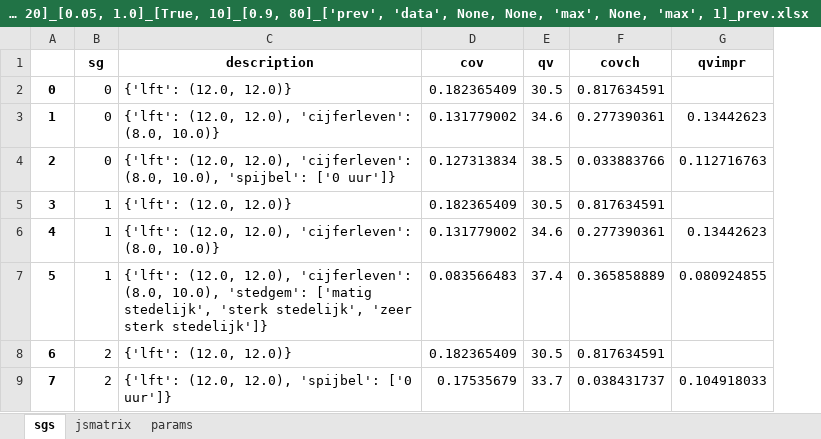
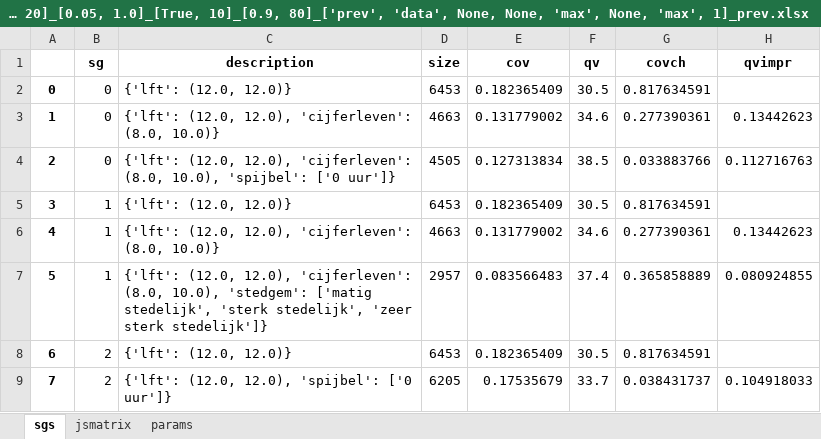
Before and after one commit to RianneSchouten/AlcoholTrends_HBSCDNSSSU_EMM, an Excel workbook: data_output/HBSC_DNSSSU/MPALC/insp_desc_20210817_None_[8, 40, 3, 20]_[0.05, 1.0]_[True, 10]_[0.9, 80]_['prev', 'data', None, None, 'max', None, 'max', 1]_prev.xlsx, sheet sgs, drawn as a sheet; only a part is shown; values as stored, in another font and other column widths than the file's, no borders; the diff names each change by its address in the sheet, - before the commit and + after, or states it on an @@ line.

Commit message:
add size

```diff
--- a/data_output/HBSC_DNSSSU/MPALC/insp_desc_20210817_None_[8, 40, 3, 20]_[0.05, 1.0]_[True, 10]_[0.9, 80]_['prev', 'data', None, None, 'max', None, 'max', 1]_prev.xlsx (sheet sgs)
+++ b/data_output/HBSC_DNSSSU/MPALC/insp_desc_20210817_None_[8, 40, 3, 20]_[0.05, 1.0]_[True, 10]_[0.9, 80]_['prev', 'data', None, None, 'max', None, 'max', 1]_prev.xlsx (sheet sgs)
+column D (size), rows 2-9: 6453 | 4663 | 4505 | 6453 | 4663 | 2957 | 6453 | 6205
```
Also changed, not shown: data_output/HBSC_DNSSSU/MPALC/insp_desc_20211021_None_[8, 40, 3, 20]_[0.05, 0.78]_[True, 10]_[0.9, 80]_['mov_prev_slope', 'data', None, None, 'max', None, 'max', 1]_mov_prev.xlsx, data_output/HBSC_DNSSSU/MPALC/insp_desc_20211021_None_[8, 40, 3, 20]_[0.05, 0.78]_[True, 10]_[0.9, 80]_['mov_prev_slope', 'data', None, None, 'max', None, 'max', 1]_mov_prev_slope.xlsx, 5 other files.
